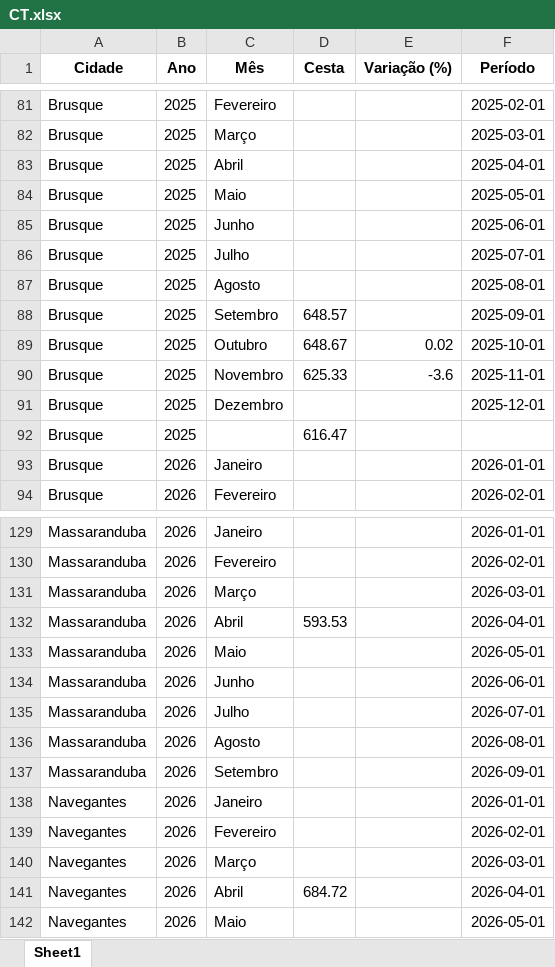
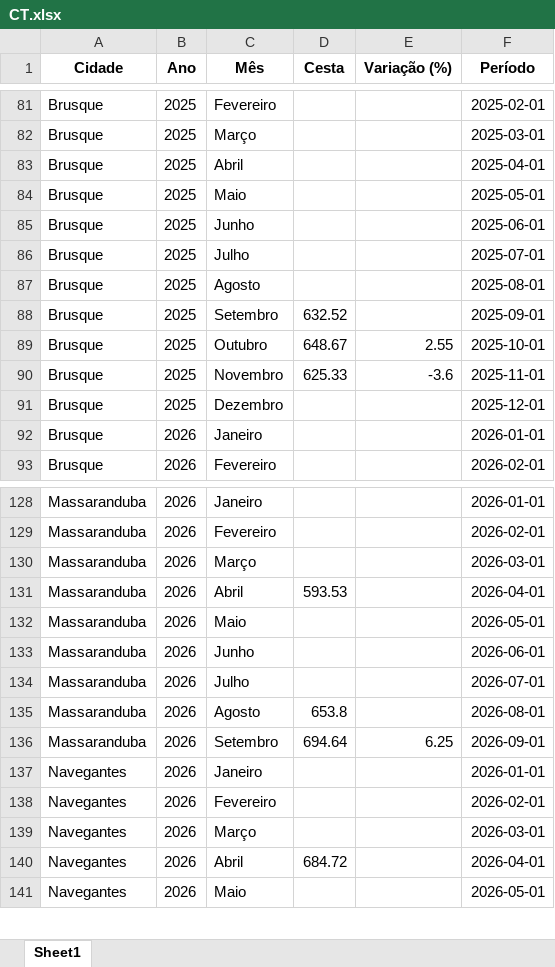
Before and after one commit to bttomio/CidadaniaFinanceira, an Excel workbook: CT.xlsx, sheet Sheet1, drawn as a sheet; only a part is shown, gaps mark what is left out; values as stored, in another font and other column widths than the file's, no borders; removed rows and columns are numbered as before the commit, all else as after; the diff names each change by its address in the sheet, - before the commit and + after, or states it on an @@ line.

```diff
--- a/CT.xlsx (sheet Sheet1)
+++ b/CT.xlsx (sheet Sheet1)
-D88 (Cesta): 648.57
+D88 (Cesta): 632.52
-E89 (Variação (%)): 0.02
+E89 (Variação (%)): 2.55
-row 92: Brusque | 2025 |  | 616.47
-D135 (Cesta): (empty)
+D135 (Cesta): 653.8
-D136 (Cesta): (empty)
+D136 (Cesta): 694.64
-E136 (Variação (%)): (empty)
+E136 (Variação (%)): 6.25
```
Also changed, not shown: PRECOS.xlsx, VAR_PROD.xlsx, 18 other files.
